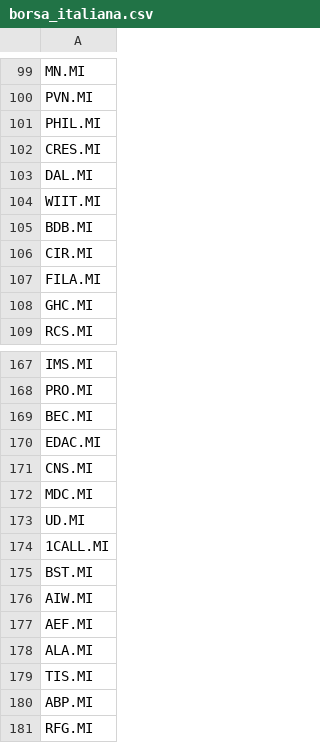
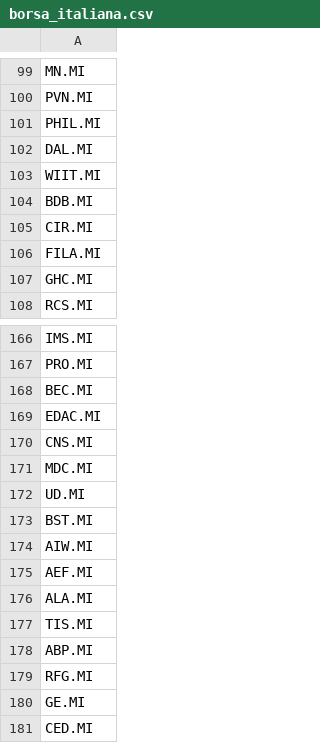
Before and after one commit to AlessandroGianfelici/pyInvest, a CSV file: invest/symbols/borsa_italiana.csv, drawn as a sheet; only a part is shown, gaps mark what is left out; the shorter side is filled out with more unchanged rows.

Commit message:
rimosso cres.mi

```diff
--- a/invest/symbols/borsa_italiana.csv
+++ b/invest/symbols/borsa_italiana.csv
@@ -101,3 +101,2 @@ PVN.MI
 PHIL.MI
-CRES.MI
 DAL.MI
@@ -173,3 +172,2 @@ MDC.MI
 UD.MI
-1CALL.MI
 BST.MI
```
